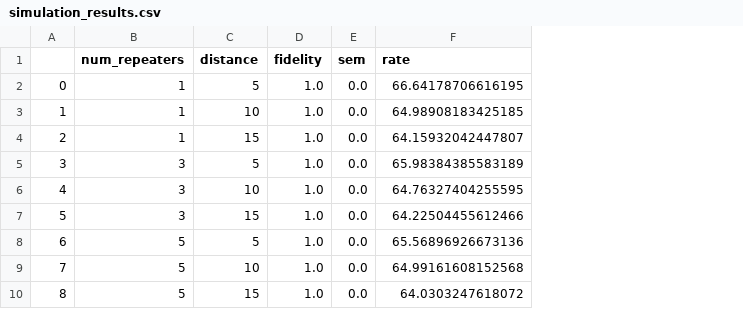
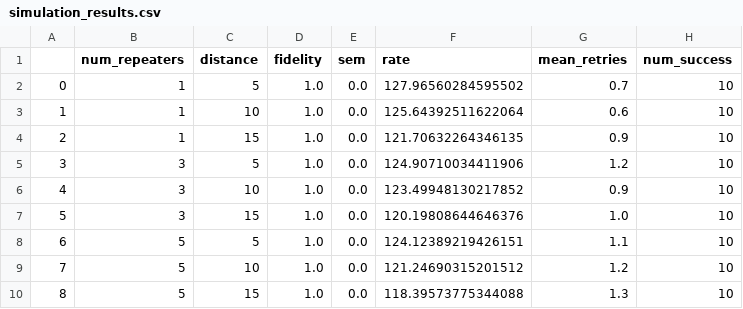
Before and after one commit to qlbnl/qnpack-tutorials, a CSV file: examples/1G_examples/results/simulation_results.csv, drawn as a sheet; the diff names each change by its address in the sheet, - before the commit and + after, or states it on an @@ line.

```diff
--- a/examples/1G_examples/results/simulation_results.csv
+++ b/examples/1G_examples/results/simulation_results.csv
+column G (mean_retries), rows 2-10: 0.7 | 0.6 | 0.9 | 1.2 | 0.9 | 1.0 | 1.1 | 1.2 | 1.3
+column H (num_success), rows 2-10: all 10
-F2 (rate): 66.64178706616195
+F2 (rate): 127.96560284595502
-F3 (rate): 64.98908183425185
+F3 (rate): 125.64392511622064
-F4 (rate): 64.15932042447807
+F4 (rate): 121.70632264346135
-F5 (rate): 65.98384385583189
+F5 (rate): 124.90710034411906
-F6 (rate): 64.76327404255595
+F6 (rate): 123.49948130217852
-F7 (rate): 64.22504455612466
+F7 (rate): 120.19808644646376
-F8 (rate): 65.56896926673136
+F8 (rate): 124.12389219426151
-F9 (rate): 64.99161608152568
+F9 (rate): 121.24690315201512
-F10 (rate): 64.0303247618072
+F10 (rate): 118.39573775344088
```
Also changed, not shown: 2 other files.
